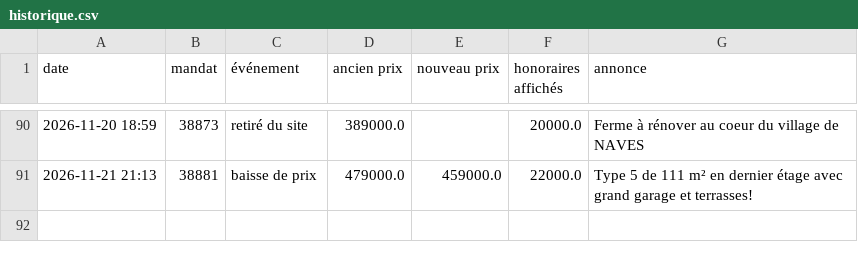
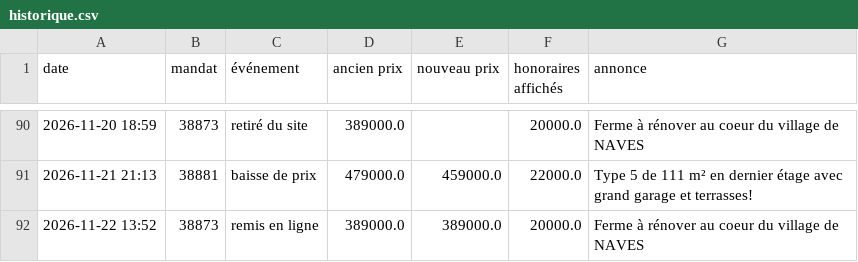
Before and after one commit to paulineberner74/veille-pascal-immo, a CSV file: data/historique.csv, drawn as a sheet; only a part is shown, gaps mark what is left out.

```diff
--- a/data/historique.csv
+++ b/data/historique.csv
@@ -91 +91,2 @@
 2026-11-21 21:13;38881;baisse de prix;479000.0;459000.0;22000.0;Type 5 de 111 m² en dernier étage avec grand garage et terrasses!
+2026-11-22 13:52;38873;remis en ligne;389000.0;389000.0;20000.0;Ferme à rénover au coeur du village de NAVES
```
Also changed, not shown: data/annonces_en_ligne.csv, 1 other file.
